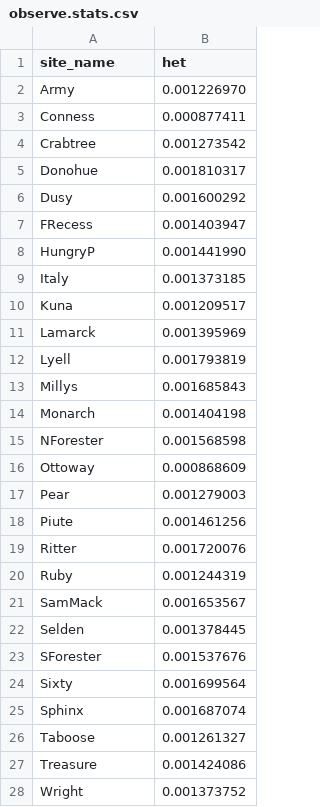
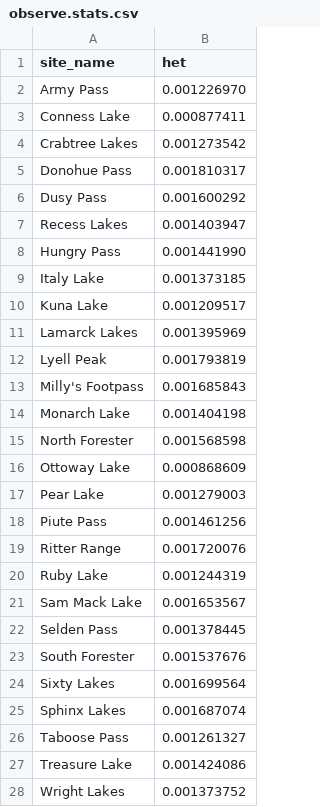
Before and after one commit to petrelharp/nebria, a CSV file: observed/observe.stats.csv, drawn as a sheet.

```diff
--- a/observed/observe.stats.csv
+++ b/observed/observe.stats.csv
@@ -1,28 +1,28 @@
 site_name,het
-Army,0.001226970
-Conness,0.000877411
-Crabtree,0.001273542
-Donohue,0.001810317
-Dusy,0.001600292
-FRecess,0.001403947
-HungryP,0.001441990
-Italy,0.001373185
-Kuna,0.001209517
-Lamarck,0.001395969
-Lyell,0.001793819
-Millys,0.001685843
-Monarch,0.001404198
-NForester,0.001568598
-Ottoway,0.000868609
-Pear,0.001279003
-Piute,0.001461256
-Ritter,0.001720076
-Ruby,0.001244319
-SamMack,0.001653567
-Selden,0.001378445
-SForester,0.001537676
-Sixty,0.001699564
-Sphinx,0.001687074
-Taboose,0.001261327
-Treasure,0.001424086
-Wright,0.001373752
+Army Pass,0.001226970
+Conness Lake,0.000877411
+Crabtree Lakes,0.001273542
+Donohue Pass,0.001810317
+Dusy Pass,0.001600292
+Recess Lakes,0.001403947
+Hungry Pass,0.001441990
+Italy Lake,0.001373185
+Kuna Lake,0.001209517
+Lamarck Lakes,0.001395969
+Lyell Peak,0.001793819
+Milly's Footpass,0.001685843
+Monarch Lake,0.001404198
+North Forester,0.001568598
+Ottoway Lake,0.000868609
+Pear Lake,0.001279003
+Piute Pass,0.001461256
+Ritter Range,0.001720076
+Ruby Lake,0.001244319
+Sam Mack Lake,0.001653567
+Selden Pass,0.001378445
+South Forester,0.001537676
+Sixty Lakes,0.001699564
+Sphinx  Lakes,0.001687074
+Taboose Pass,0.001261327
+Treasure Lake,0.001424086
+Wright Lakes,0.001373752
```
Also changed, not shown: sample_locs.csv, 5 other files.
